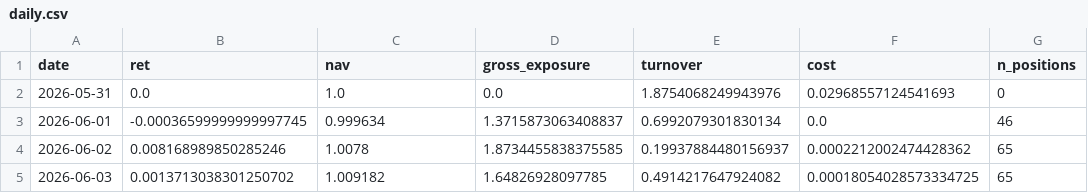
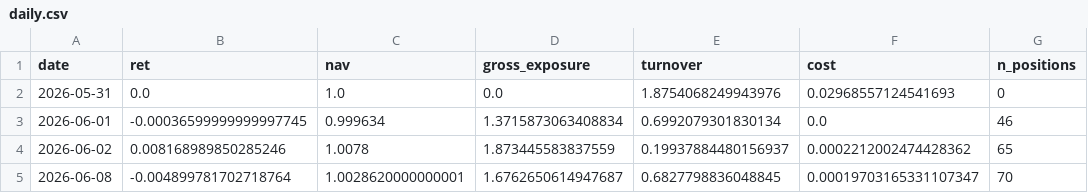
Before and after one commit to ethanbsung/ibkr, a CSV file: paper/ledgers/etf_ewmac/daily.csv, drawn as a sheet.

Commit message:
ledgers

```diff
--- a/paper/ledgers/etf_ewmac/daily.csv
+++ b/paper/ledgers/etf_ewmac/daily.csv
@@ -2,4 +2,4 @@ date,ret,nav,gross_exposure,turnover,cost,n_positions
 2026-05-31,0.0,1.0,0.0,1.8754068249943976,0.02968557124541693,0
-2026-06-01,-0.00036599999999997745,0.999634,1.3715873063408837,0.6992079301830134,0.0,46
-2026-06-02,0.008168989850285246,1.0078,1.8734455838375585,0.19937884480156937,0.0002212002474428362,65
-2026-06-03,0.0013713038301250702,1.009182,1.64826928097785,0.4914217647924082,0.00018054028573334725,65
+2026-06-01,-0.00036599999999997745,0.999634,1.3715873063408834,0.6992079301830134,0.0,46
+2026-06-02,0.008168989850285246,1.0078,1.873445583837559,0.19937884480156937,0.0002212002474428362,65
+2026-06-08,-0.004899781702718764,1.0028620000000001,1.6762650614947687,0.6827798836048845,0.00019703165331107347,70
```
Also changed, not shown: 4 other files.
